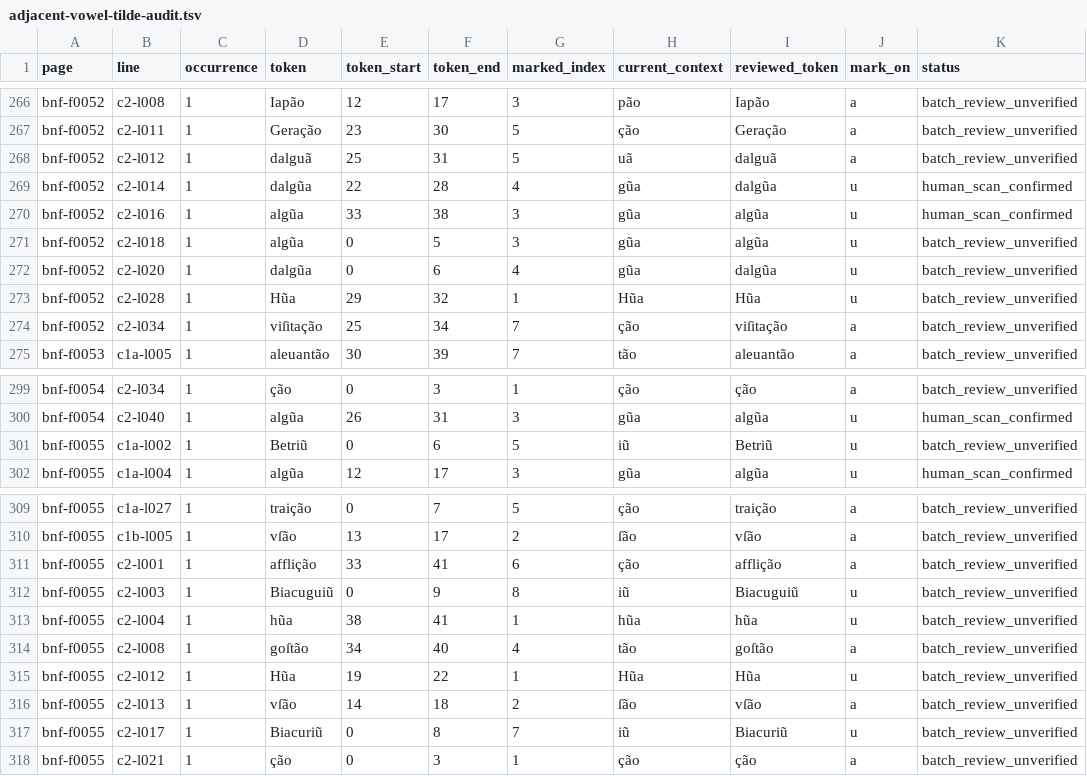
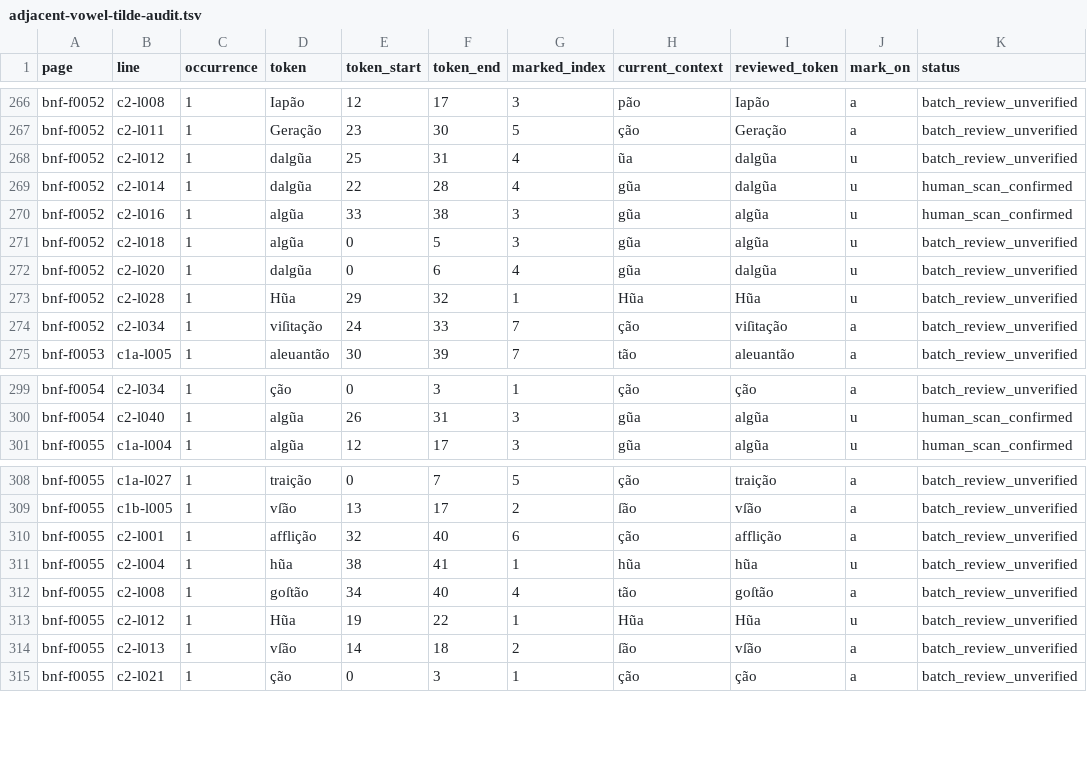
Before and after one commit to hiroshi-manabe/nippo-jisho, a TSV file: pilot/adjacent-vowel-tilde-audit.tsv, drawn as a sheet; only a part is shown, gaps mark what is left out.

```diff
--- a/pilot/adjacent-vowel-tilde-audit.tsv
+++ b/pilot/adjacent-vowel-tilde-audit.tsv
@@ -267,3 +267,3 @@ bnf-f0052	c2-l008	1	Iapão	12	17	3	pão	Iapão	a	batch_review_unverified
 bnf-f0052	c2-l011	1	Geração	23	30	5	ção	Geração	a	batch_review_unverified
-bnf-f0052	c2-l012	1	dalguã	25	31	5	uã	dalguã	a	batch_review_unverified
+bnf-f0052	c2-l012	1	dalgũa	25	31	4	ũa	dalgũa	u	batch_review_unverified
 bnf-f0052	c2-l014	1	dalgũa	22	28	4	gũa	dalgũa	u	human_scan_confirmed
@@ -273,3 +273,3 @@ bnf-f0052	c2-l020	1	dalgũa	0	6	4	gũa	dalgũa	u	batch_review_unverified
 bnf-f0052	c2-l028	1	Hũa	29	32	1	Hũa	Hũa	u	batch_review_unverified
-bnf-f0052	c2-l034	1	viſitação	25	34	7	ção	viſitação	a	batch_review_unverified
+bnf-f0052	c2-l034	1	viſitação	24	33	7	ção	viſitação	a	batch_review_unverified
 bnf-f0053	c1a-l005	1	aleuantão	30	39	7	tão	aleuantão	a	batch_review_unverified
@@ -300,3 +300,2 @@ bnf-f0054	c2-l034	1	ção	0	3	1	ção	ção	a	batch_review_unverified
 bnf-f0054	c2-l040	1	algũa	26	31	3	gũa	algũa	u	human_scan_confirmed
-bnf-f0055	c1a-l002	1	Betriũ	0	6	5	iũ	Betriũ	u	batch_review_unverified
 bnf-f0055	c1a-l004	1	algũa	12	17	3	gũa	algũa	u	human_scan_confirmed
@@ -310,4 +309,3 @@ bnf-f0055	c1a-l027	1	traição	0	7	5	ção	traição	a	batch_review_unverified
 bnf-f0055	c1b-l005	1	vſão	13	17	2	ſão	vſão	a	batch_review_unverified
-bnf-f0055	c2-l001	1	afflição	33	41	6	ção	afflição	a	batch_review_unverified
-bnf-f0055	c2-l003	1	Biacuguiũ	0	9	8	iũ	Biacuguiũ	u	batch_review_unverified
+bnf-f0055	c2-l001	1	afflição	32	40	6	ção	afflição	a	batch_review_unverified
 bnf-f0055	c2-l004	1	hũa	38	41	1	hũa	hũa	u	batch_review_unverified
@@ -316,3 +314,2 @@ bnf-f0055	c2-l012	1	Hũa	19	22	1	Hũa	Hũa	u	batch_review_unverified
 bnf-f0055	c2-l013	1	vſão	14	18	2	ſão	vſão	a	batch_review_unverified
-bnf-f0055	c2-l017	1	Biacuriũ	0	8	7	iũ	Biacuriũ	u	batch_review_unverified
 bnf-f0055	c2-l021	1	ção	0	3	1	ção	ção	a	batch_review_unverified
```
Also changed, not shown: pilot/tilde-position-audit.tsv, 22 other files.
